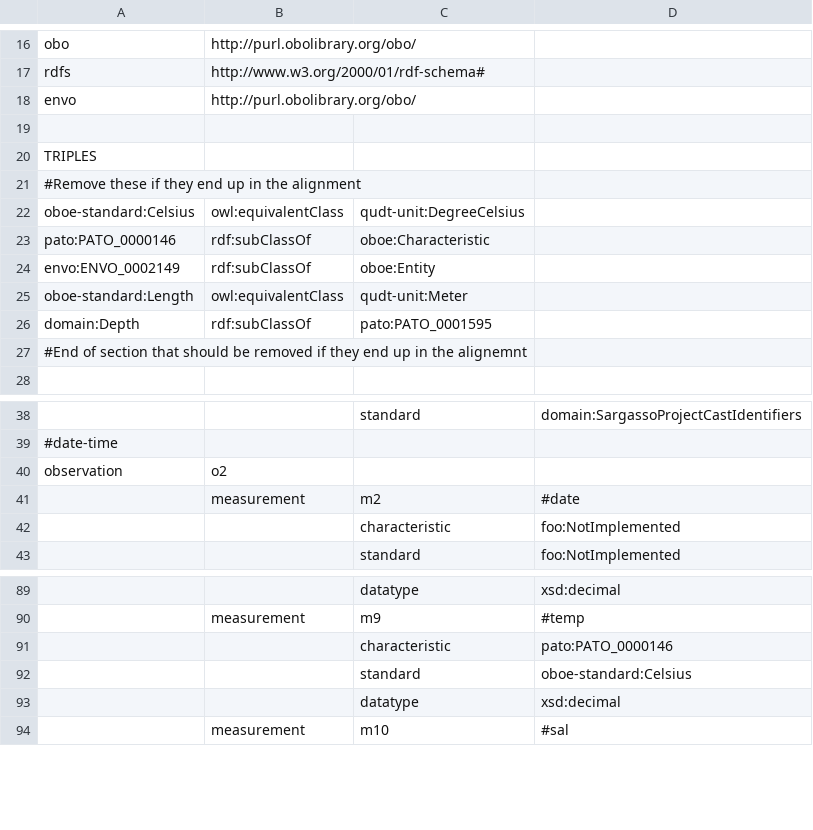
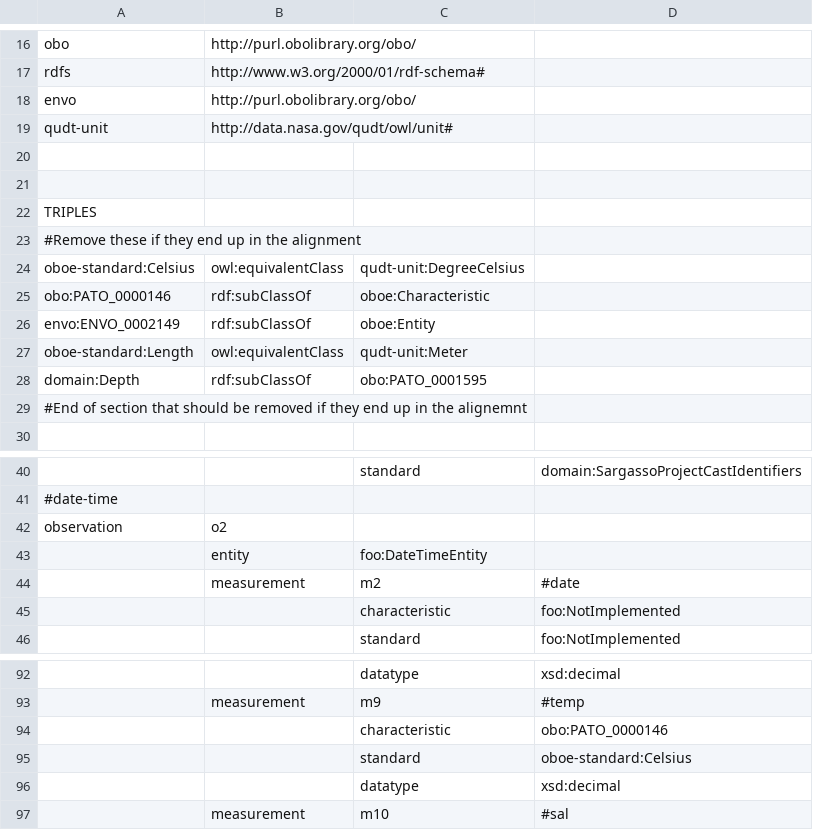
Before and after one commit to Semantic-Observations/obs-models, a CSV file: examples/sargasso-sea-lipids.csv (was examples/sargasso-sea-lipids_template.csv), drawn as a sheet; only a part is shown, gaps mark what is left out; addresses are those after the commit; the diff names each change by its address in the sheet, - before the commit and + after, or states it on an @@ line.

Commit message:
Rename sargasso sea lipids template

```diff
--- a/examples/sargasso-sea-lipids_template.csv
+++ b/examples/sargasso-sea-lipids.csv
+row 19: qudt-unit | http://data.nasa.gov/qudt/owl/unit#
+row 20: (empty)
-A25: pato:PATO_0000146
+A25: obo:PATO_0000146
-C28: pato:PATO_0001595
+C28: obo:PATO_0001595
+row 43:  | entity | foo:DateTimeEntity
-D94: pato:PATO_0000146
+D94: obo:PATO_0000146
```
